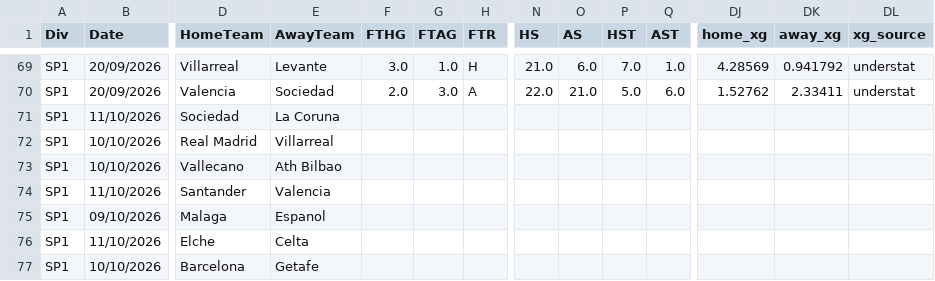
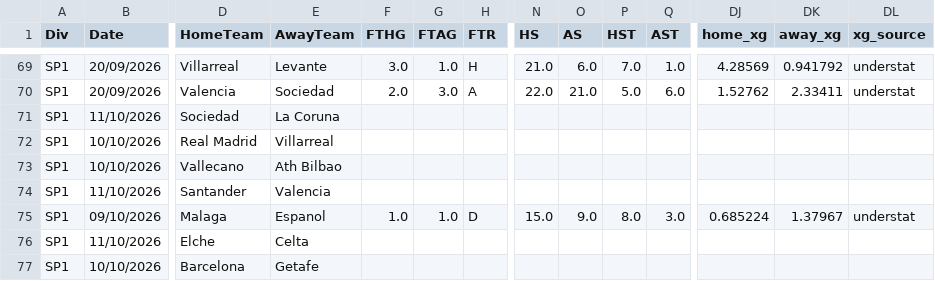
Before and after one commit to anthonyliao77/Football-Match-Prediction, a CSV file: football_data/LaLiga/2026-2027.csv, drawn as a sheet; only a part is shown, gaps mark what is left out; removed rows and columns are numbered as before the commit, all else as after; rows hold the shown columns only; the diff names each change by its address in the sheet, - before the commit and + after, or states it on an @@ line.

```diff
--- a/football_data/LaLiga/2026-2027.csv
+++ b/football_data/LaLiga/2026-2027.csv
-row 75: SP1 | 09/10/2026 | Malaga | Espanol
+row 75: SP1 | 09/10/2026 | Malaga | Espanol | 1.0 | 1.0 | D | 15.0 | 9.0 | 8.0 | 3.0 | 0.685224 | 1.37967 | understat
```
Also changed, not shown: football_data/PremierLeague/2026-2027.csv.
